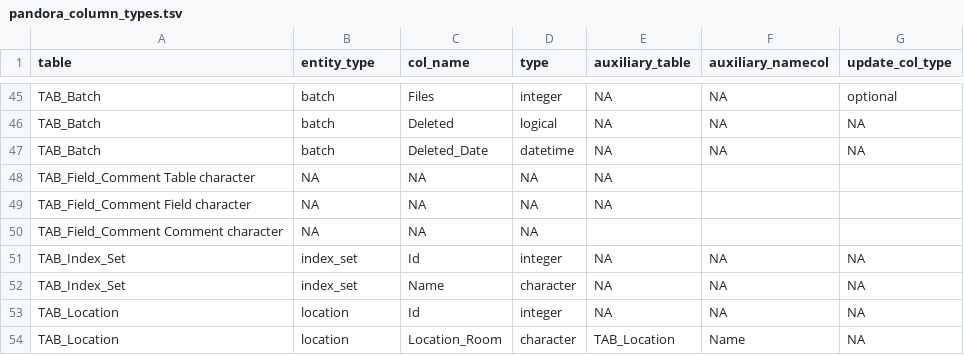
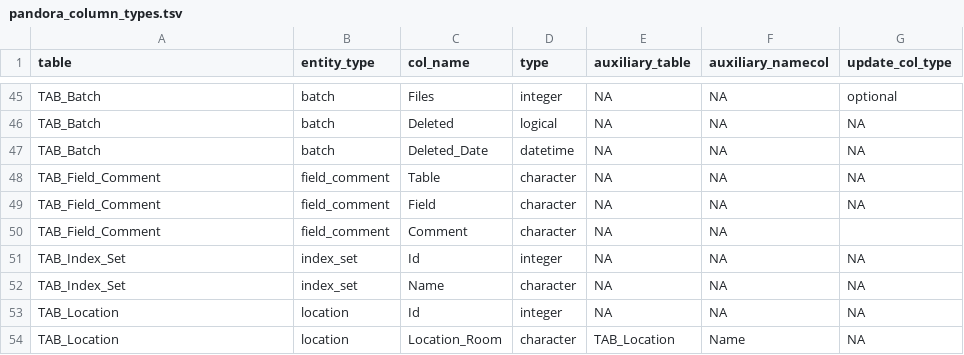
Before and after one commit to sidora-tools/sidora.core, a TSV file: data-raw/pandora_column_types.tsv, drawn as a sheet; only a part is shown, gaps mark what is left out; removed rows and columns are numbered as before the commit, all else as after; the diff names each change by its address in the sheet, - before the commit and + after, or states it on an @@ line.

```diff
--- a/data-raw/pandora_column_types.tsv
+++ b/data-raw/pandora_column_types.tsv
-row 48: TAB_Field_Comment Table character | NA | NA | NA | NA
-row 49: TAB_Field_Comment Field character | NA | NA | NA | NA
-row 50: TAB_Field_Comment Comment character | NA | NA | NA
+row 48: TAB_Field_Comment | field_comment | Table | character | NA | NA | NA
+row 49: TAB_Field_Comment | field_comment | Field | character | NA | NA | NA
+row 50: TAB_Field_Comment | field_comment | Comment | character | NA | NA
```
Also changed, not shown: data-raw/pandora_table_elements.tsv, 9 other files.
